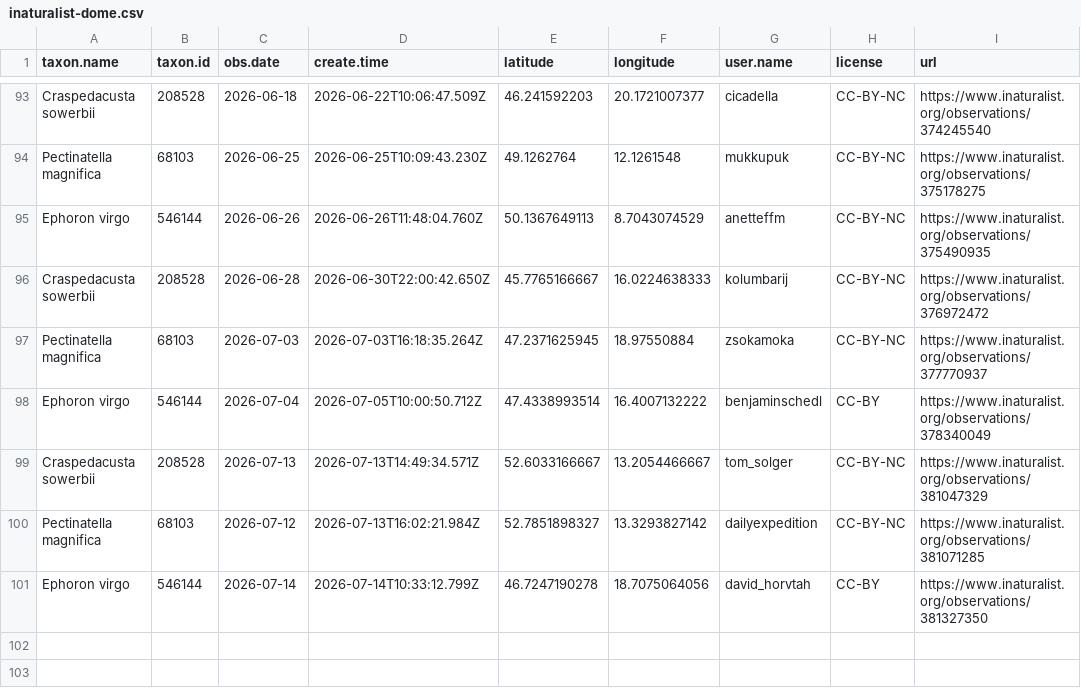
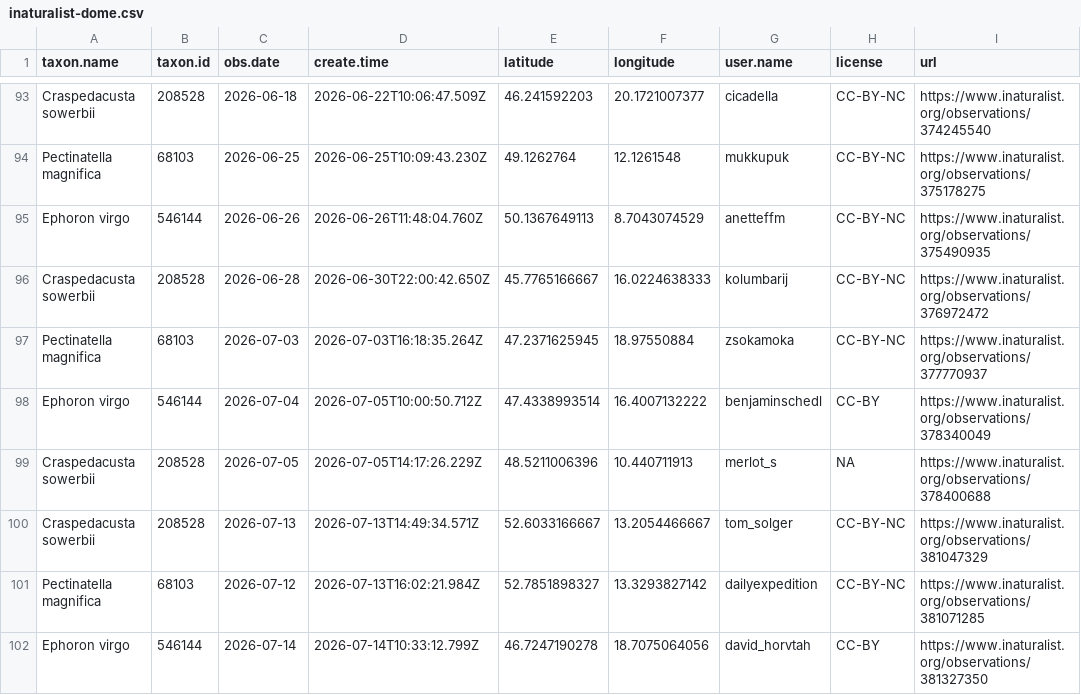
Before and after one commit to adam-egri/dome, a CSV file: inaturalist-dome.csv, drawn as a sheet; only a part is shown, gaps mark what is left out; the diff names each change by its address in the sheet, - before the commit and + after, or states it on an @@ line.

Commit message:
scheduled commit

```diff
--- a/inaturalist-dome.csv
+++ b/inaturalist-dome.csv
+row 99: Craspedacusta sowerbii | 208528 | 2026-07-05 | 2026-07-05T14:17:26.229Z | 48.5211006396 | 10.440711913 | merlot_s | NA | https://www.inaturalist.org/observations/378400688
```
